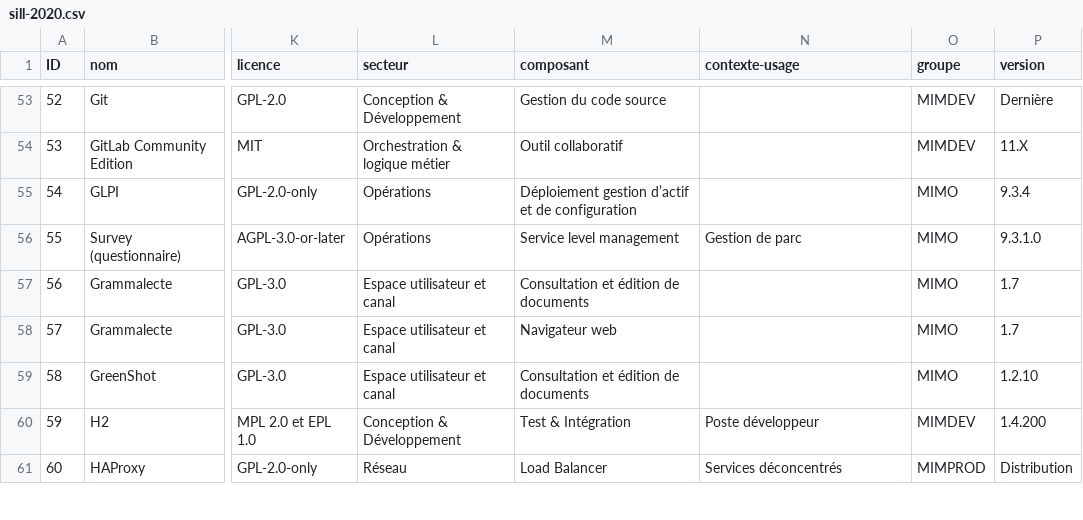
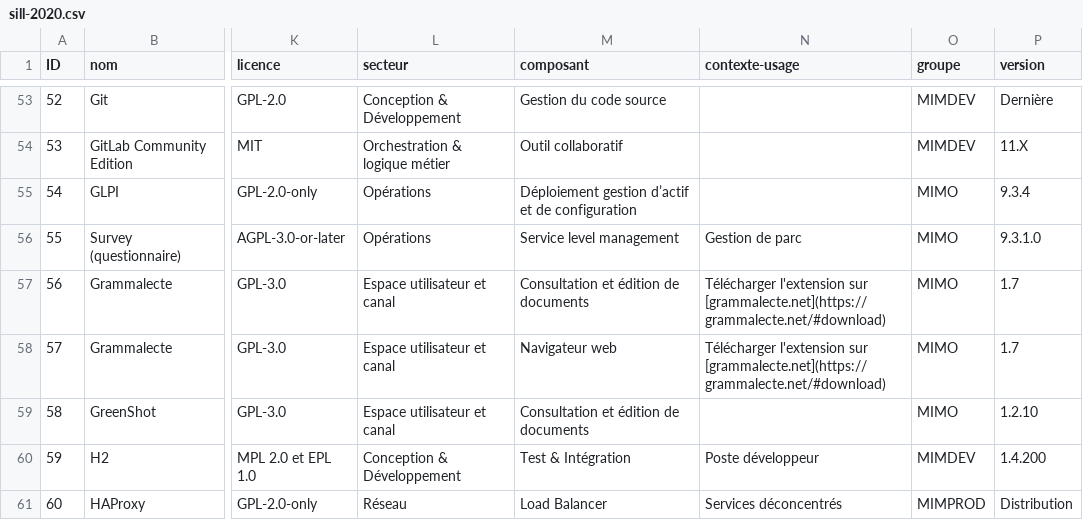
Before and after one commit to dzc34/sill, a CSV file: 2020/sill-2020.csv, drawn as a sheet; only a part is shown, gaps mark what is left out; the diff names each change by its address in the sheet, - before the commit and + after, or states it on an @@ line.

Commit message:
Ajout d'informations sur les extensions Grammalecte

```diff
--- a/2020/sill-2020.csv
+++ b/2020/sill-2020.csv
-N57:N58 (contexte-usage): (empty)
+N57:N58 (contexte-usage): Télécharger l'extension sur [grammalecte.net](https://grammalecte.net/#download)
```
